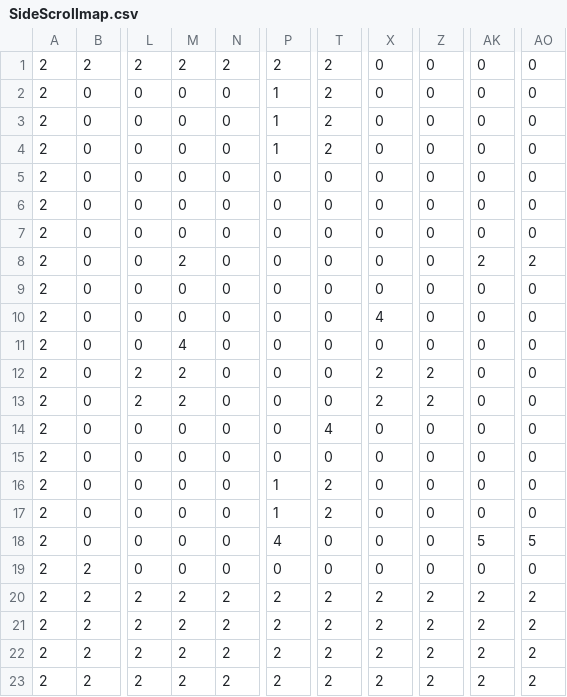
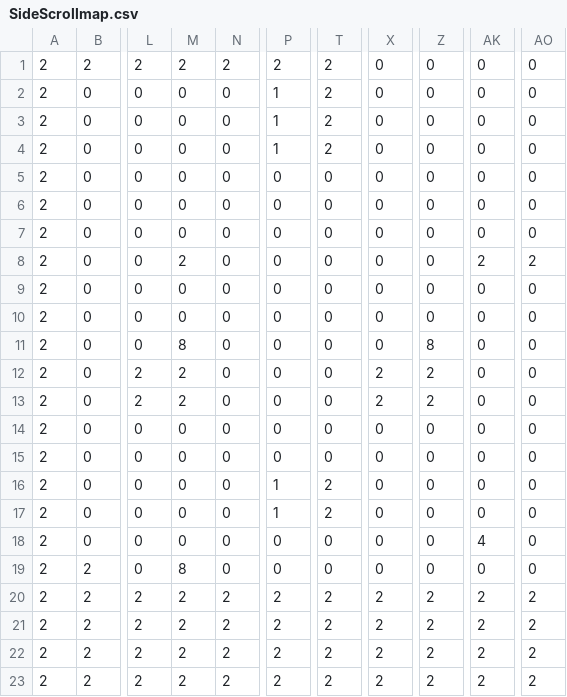
Before and after one commit to TobyMCGames/SP3-Framework, a CSV file: Physics/Maps/SideScrollmap.csv, drawn as a sheet; only a part is shown, gaps mark what is left out; the diff names each change by its address in the sheet, - before the commit and + after, or states it on an @@ line.

```diff
--- a/Physics/Maps/SideScrollmap.csv
+++ b/Physics/Maps/SideScrollmap.csv
-X10: 4
+X10: 0
-M11: 4
+M11: 8
-Z11: 0
+Z11: 8
-T14: 4
+T14: 0
-P18: 4
+P18: 0
-AK18: 5
+AK18: 4
-AO18: 5
+AO18: 0
-M19: 0
+M19: 8
```
Also changed, not shown: 16 other files.
